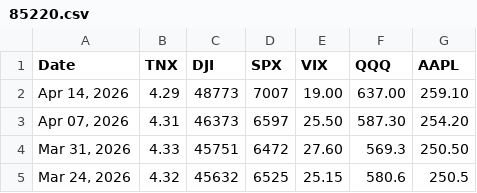
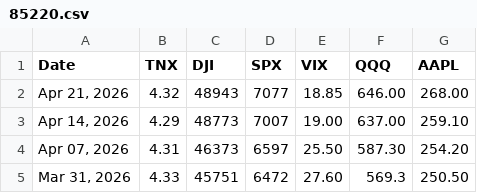
Before and after one commit to nekiee13/opencode-FIN, a CSV file: data/raw/markers/85220.csv, drawn as a sheet; only a part is shown; the shorter side is filled out with more unchanged rows; the diff names each change by its address in the sheet, - before the commit and + after, or states it on an @@ line.

```diff
--- a/data/raw/markers/85220.csv
+++ b/data/raw/markers/85220.csv
+row 2: Apr 21, 2026 | 4.32 | 48943 | 7077 | 18.85 | 646.00 | 268.00
```
Also changed, not shown: data/raw/markers/3_days.csv, data/raw/markers/Dates.csv, 1 other file.
